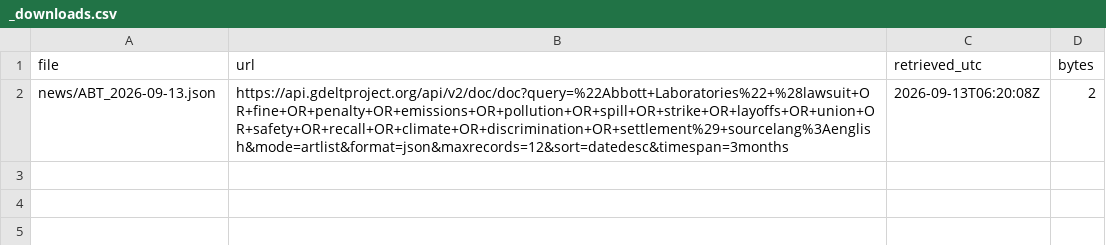
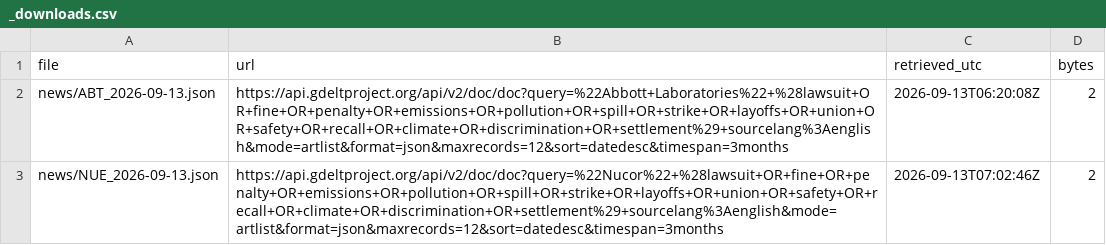
Before and after one commit to Arash-ethz-1/EThack, a CSV file: checks/raw/_downloads.csv, drawn as a sheet; the diff names each change by its address in the sheet, - before the commit and + after, or states it on an @@ line.

```diff
--- a/checks/raw/_downloads.csv
+++ b/checks/raw/_downloads.csv
+row 3: news/NUE_2026-09-13.json | https://api.gdeltproject.org/api/v2/doc/doc?query=%22Nucor%22+%28lawsuit+OR+fine+OR+penalty+OR+emissions+OR+pollution+OR+spill+OR+strike+OR+layoffs+OR+union+OR+safety+OR+recall+OR+climate+OR+discrimination+OR+settlement%29+sourcelang%3Aenglish&mode=artlist&format=json&maxrecords=12&sort=datedesc&timespan=3months | 2026-09-13T07:02:46Z | 2
```
Also changed, not shown: 11 other files.
